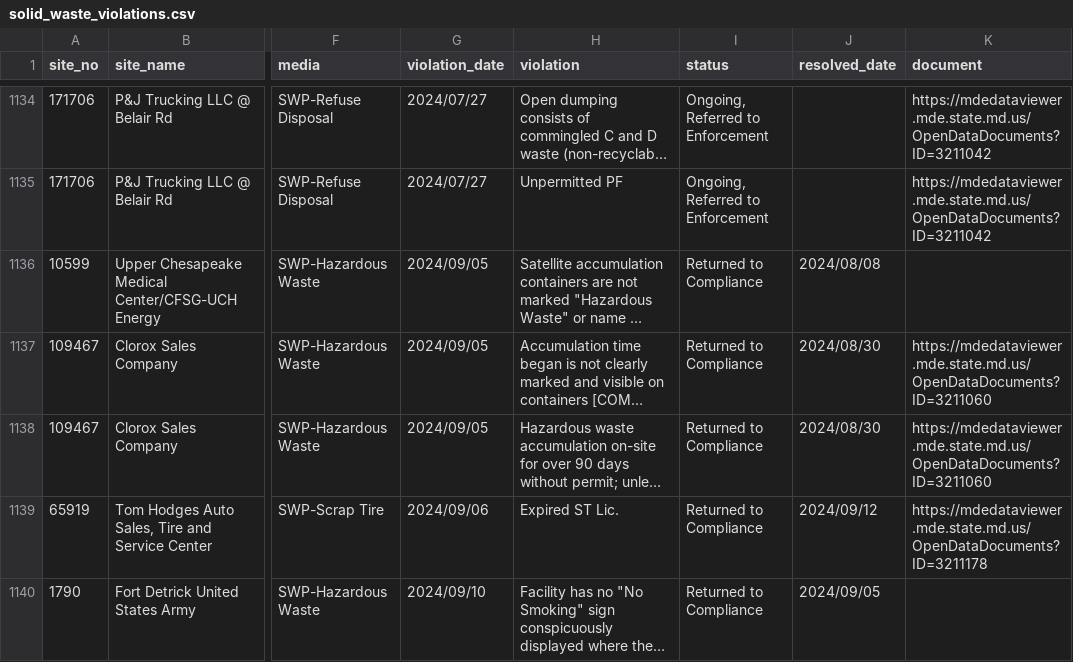
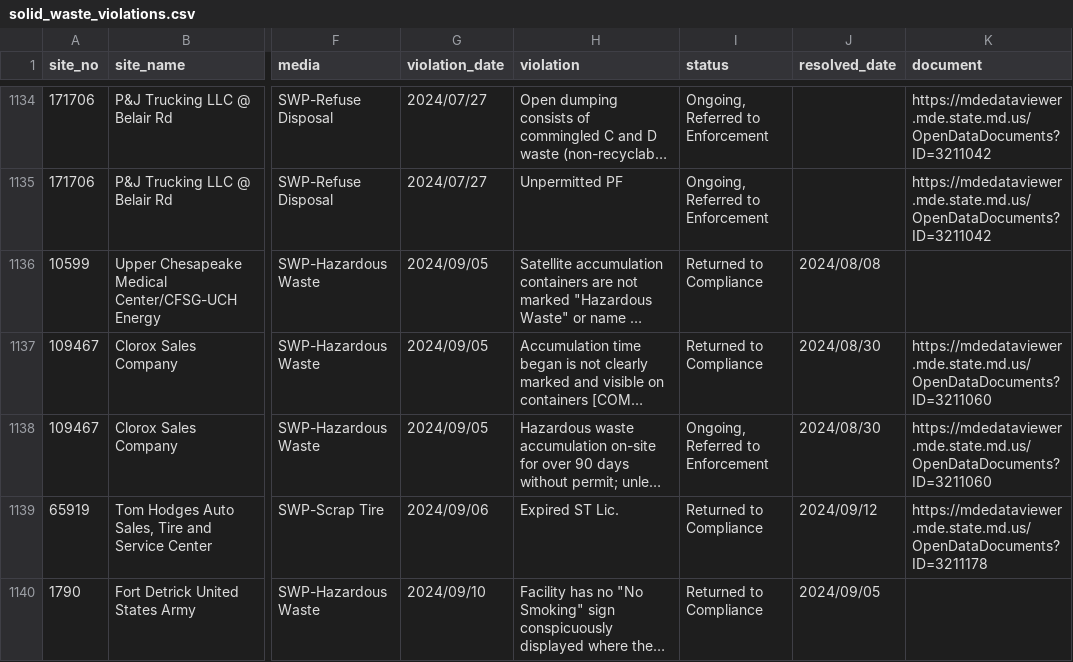
Before and after one commit to amahaja25/solid-waste, a CSV file: static/solid_waste_violations.csv, drawn as a sheet; only a part is shown, gaps mark what is left out; long unchanged cells end in …; the diff covers the shown part only; the diff names each change by its address in the sheet, - before the commit and + after, or states it on an @@ line.

```diff
--- a/static/solid_waste_violations.csv
+++ b/static/solid_waste_violations.csv
-I1138 (status): Returned to Compliance
+I1138 (status): Ongoing, Referred to Enforcement
```
Also changed, not shown: 7 added rows and 19 edited cells elsewhere in this file.
